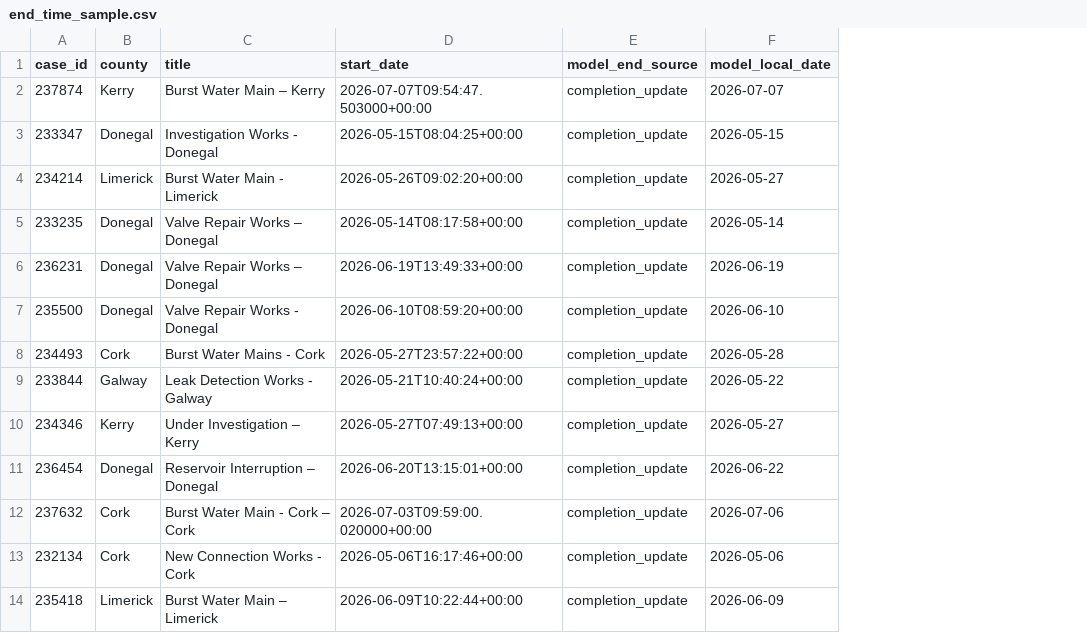
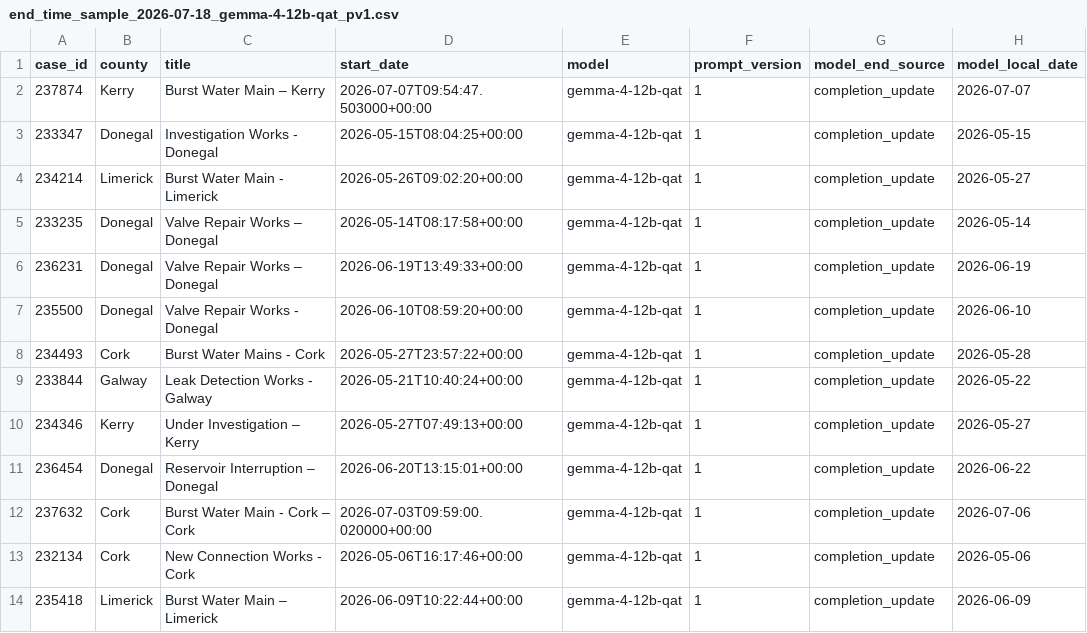
Before and after one commit to baz8080/uisce, a CSV file: data/eval/end_time_sample_2026-07-18_gemma-4-12b-qat_pv1.csv (was data/eval/end_time_sample.csv), drawn as a sheet; only a part is shown; the diff names each change by its address in the sheet, - before the commit and + after, or states it on an @@ line.

```diff
--- a/data/eval/end_time_sample.csv
+++ b/data/eval/end_time_sample_2026-07-18_gemma-4-12b-qat_pv1.csv
+column E (model), rows 2-14: all gemma-4-12b-qat
+column F (prompt_version), rows 2-14: all 1
```
Also changed, not shown: 3 other files.
